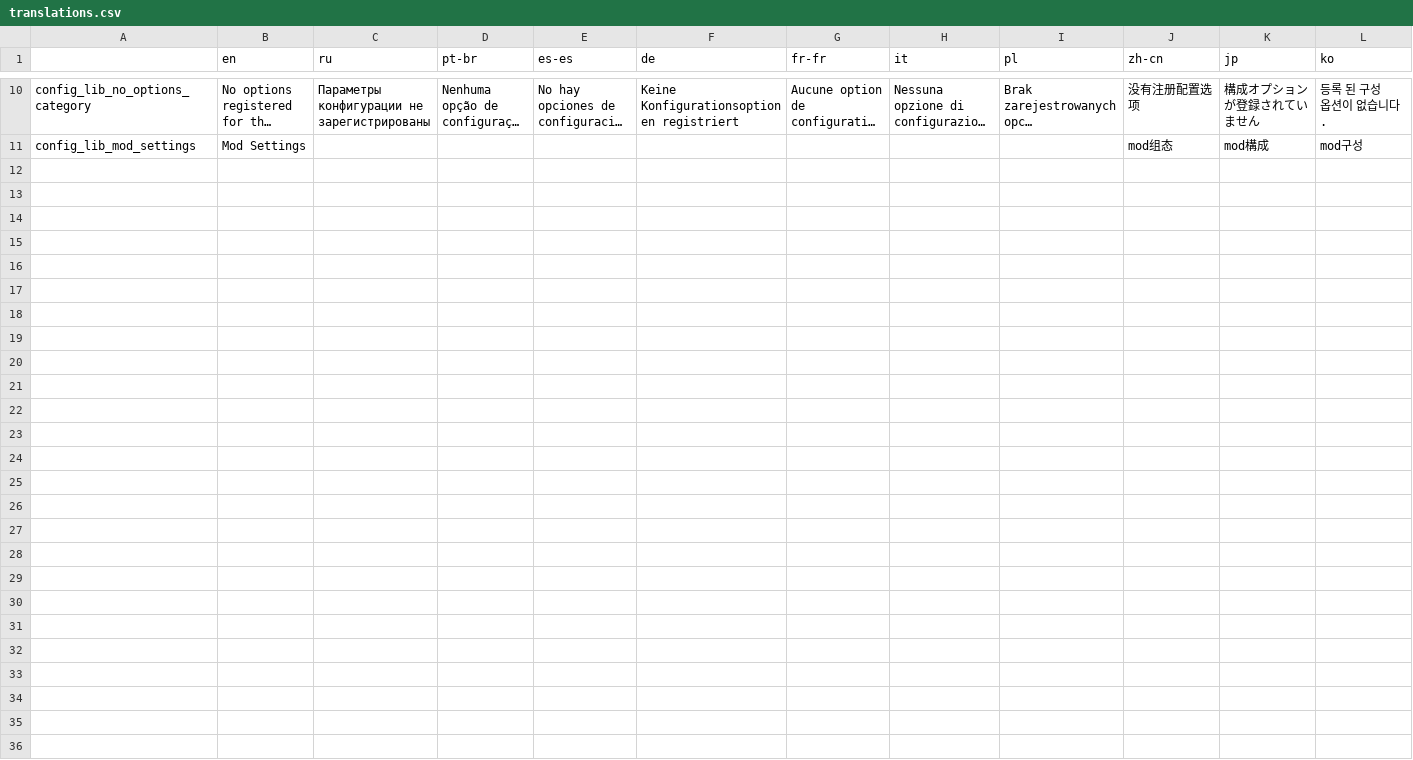
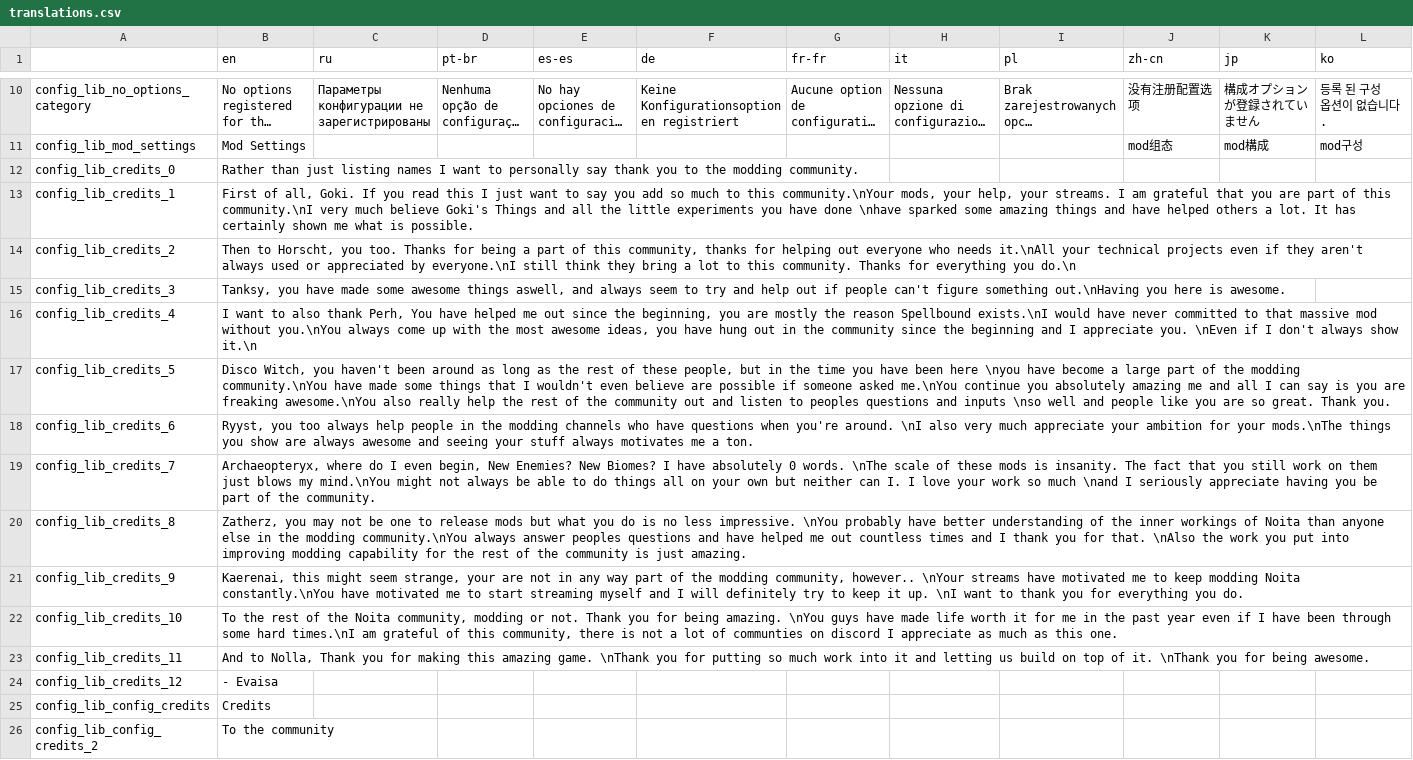
Before and after one commit to EvaisaDev/Config-Lib, a CSV file: config_lib/files/translations.csv, drawn as a sheet; only a part is shown, gaps mark what is left out; long unchanged cells end in …; rows hold the shown columns only; the diff names each change by its address in the sheet, - before the commit and + after, or states it on an @@ line.

Commit message:
add credits section

```diff
--- a/config_lib/files/translations.csv
+++ b/config_lib/files/translations.csv
+row 12: config_lib_credits_0 | Rather than just listing names I want to personally say thank you to the modding community.
+row 13: config_lib_credits_1 | First of all, Goki. If you read this I just want to say you add so much to this community.\nYour mods, your help, your streams. I am grateful that you are part of this community.\nI very much believe Goki's Things and all the little experiments you have done \nhave sparked some amazing things and have helped others a lot. It has certainly shown me what is possible.
+row 14: config_lib_credits_2 | Then to Horscht, you too. Thanks for being a part of this community, thanks for helping out everyone who needs it.\nAll your technical projects even if they aren't always used or appreciated by everyone.\nI still think they bring a lot to this community. Thanks for everything you do.\n
+row 15: config_lib_credits_3 | Tanksy, you have made some awesome things aswell, and always seem to try and help out if people can't figure something out.\nHaving you here is awesome.
+row 16: config_lib_credits_4 | I want to also thank Perh, You have helped me out since the beginning, you are mostly the reason Spellbound exists.\nI would have never committed to that massive mod without you.\nYou always come up with the most awesome ideas, you have hung out in the community since the beginning and I appreciate you. \nEven if I don't always show it.\n
+row 17: config_lib_credits_5 | Disco Witch, you haven't been around as long as the rest of these people, but in the time you have been here \nyou have become a large part of the modding community.\nYou have made some things that I wouldn't even believe are possible if someone asked me.\nYou continue you absolutely amazing me and all I can say is you are freaking awesome.\nYou also really help the rest of the community out and listen to peoples questions and inputs \nso well and people like you are so great. Thank you.
+row 18: config_lib_credits_6 | Ryyst, you too always help people in the modding channels who have questions when you're around. \nI also very much appreciate your ambition for your mods.\nThe things you show are always awesome and seeing your stuff always motivates me a ton.
+row 19: config_lib_credits_7 | Archaeopteryx, where do I even begin, New Enemies? New Biomes? I have absolutely 0 words. \nThe scale of these mods is insanity. The fact that you still work on them just blows my mind.\nYou might not always be able to do things all on your own but neither can I. I love your work so much \nand I seriously appreciate having you be part of the community.
+row 20: config_lib_credits_8 | Zatherz, you may not be one to release mods but what you do is no less impressive. \nYou probably have better understanding of the inner workings of Noita than anyone else in the modding community.\nYou always answer peoples questions and have helped me out countless times and I thank you for that. \nAlso the work you put into improving modding capability for the rest of the community is just amazing.
+row 21: config_lib_credits_9 | Kaerenai, this might seem strange, your are not in any way part of the modding community, however.. \nYour streams have motivated me to keep modding Noita constantly.\nYou have motivated me to start streaming myself and I will definitely try to keep it up. \nI want to thank you for everything you do.
+row 22: config_lib_credits_10 | To the rest of the Noita community, modding or not. Thank you for being amazing. \nYou guys have made life worth it for me in the past year even if I have been through some hard times.\nI am grateful of this community, there is not a lot of communties on discord I appreciate as much as this one.
+row 23: config_lib_credits_11 | And to Nolla, Thank you for making this amazing game. \nThank you for putting so much work into it and letting us build on top of it. \nThank you for being awesome.
+row 24: config_lib_credits_12 | - Evaisa
+row 25: config_lib_config_credits | Credits
+row 26: config_lib_config_credits_2 | To the community
```
Also changed, not shown: 1 other file.
